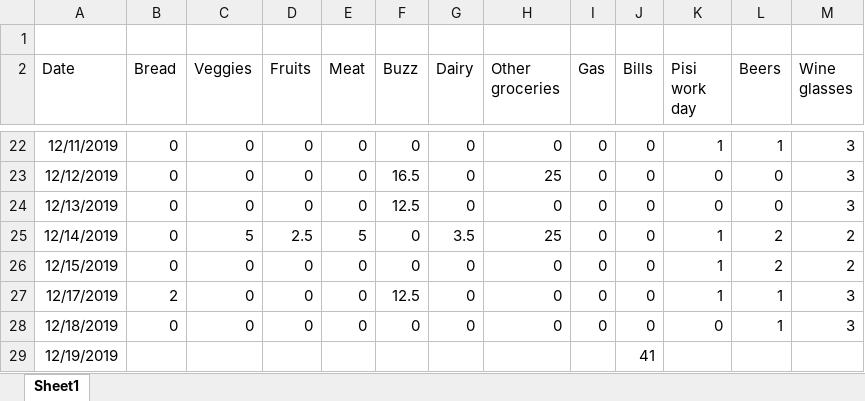
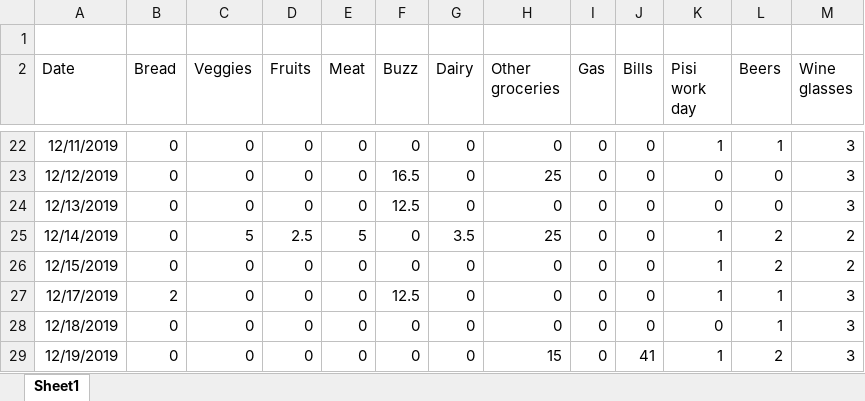
Before and after one commit to elementh11/daily-data, an Excel workbook: daily_expenses.xlsx, sheet Sheet1, drawn as a sheet; only a part is shown, gaps mark what is left out; values as stored, in another font and other column widths than the file's, no borders; the diff names each change by its address in the sheet, - before the commit and + after, or states it on an @@ line.

Commit message:
Add files via upload

```diff
--- a/daily_expenses.xlsx (sheet Sheet1)
+++ b/daily_expenses.xlsx (sheet Sheet1)
-B29 (Bread): (empty)
+B29 (Bread): 0
-C29 (Veggies): (empty)
+C29 (Veggies): 0
-D29 (Fruits): (empty)
+D29 (Fruits): 0
-E29 (Meat): (empty)
+E29 (Meat): 0
-F29 (Buzz): (empty)
+F29 (Buzz): 0
-G29 (Dairy): (empty)
+G29 (Dairy): 0
-H29 (Other groceries): (empty)
+H29 (Other groceries): 15
-I29 (Gas): (empty)
+I29 (Gas): 0
-K29 (Pisi work day): (empty)
+K29 (Pisi work day): 1
-L29 (Beers): (empty)
+L29 (Beers): 2
-M29 (Wine glasses): (empty)
+M29 (Wine glasses): 3
```
